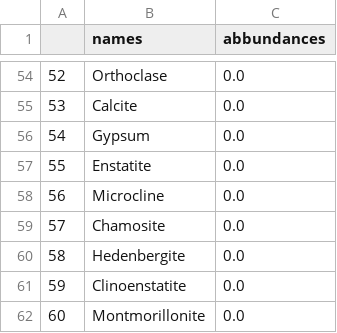
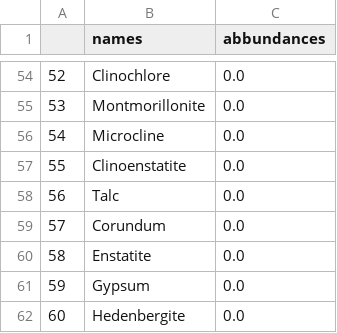
Before and after one commit to FabioBrugnara/repo_raman_4exam, a CSV file: data/processed/abb_table.csv, drawn as a sheet; only a part is shown, gaps mark what is left out; the diff covers the shown part only.

```diff
--- a/data/processed/abb_table.csv
+++ b/data/processed/abb_table.csv
@@ -54,9 +54,9 @@
-52,Orthoclase,0.0
-53,Calcite,0.0
-54,Gypsum,0.0
-55,Enstatite,0.0
-56,Microcline,0.0
-57,Chamosite,0.0
-58,Hedenbergite,0.0
-59,Clinoenstatite,0.0
-60,Montmorillonite,0.0
+52,Clinochlore,0.0
+53,Montmorillonite,0.0
+54,Microcline,0.0
+55,Clinoenstatite,0.0
+56,Talc,0.0
+57,Corundum,0.0
+58,Enstatite,0.0
+59,Gypsum,0.0
+60,Hedenbergite,0.0
```
Also changed, not shown: 96 edited cells elsewhere in this file, 4 other files.
